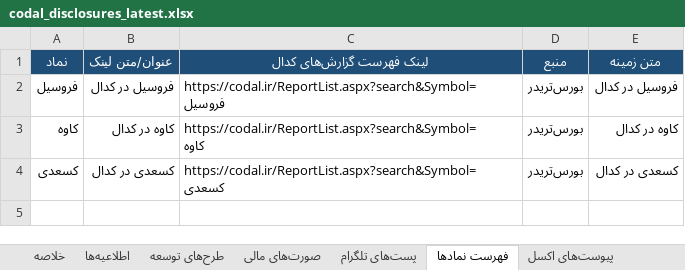
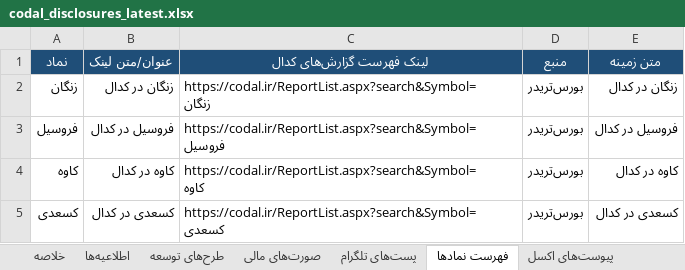
Before and after one commit to Hhh1370/radar-bourse, an Excel workbook: data/codal_disclosures_latest.xlsx, sheet فهرست نمادها, drawn as a sheet; values as stored, in another font and other column widths than the file's, no borders; the diff names each change by its address in the sheet, - before the commit and + after, or states it on an @@ line.

```diff
--- a/data/codal_disclosures_latest.xlsx (sheet فهرست نمادها)
+++ b/data/codal_disclosures_latest.xlsx (sheet فهرست نمادها)
+row 2: زنگان | زنگان در کدال | https://codal.ir/ReportList.aspx?search&Symbol=زنگان | بورس‌تریدر | زنگان در کدال
```
Also changed, not shown: sheet اطلاعیه‌ها, sheet صورت‌های مالی, sheet پست‌های تلگرام, sheet طرح‌های توسعه, sheet وضعیت منابع, sheet پیوست‌های اکسل, 1 more sheet, 1 other file.
